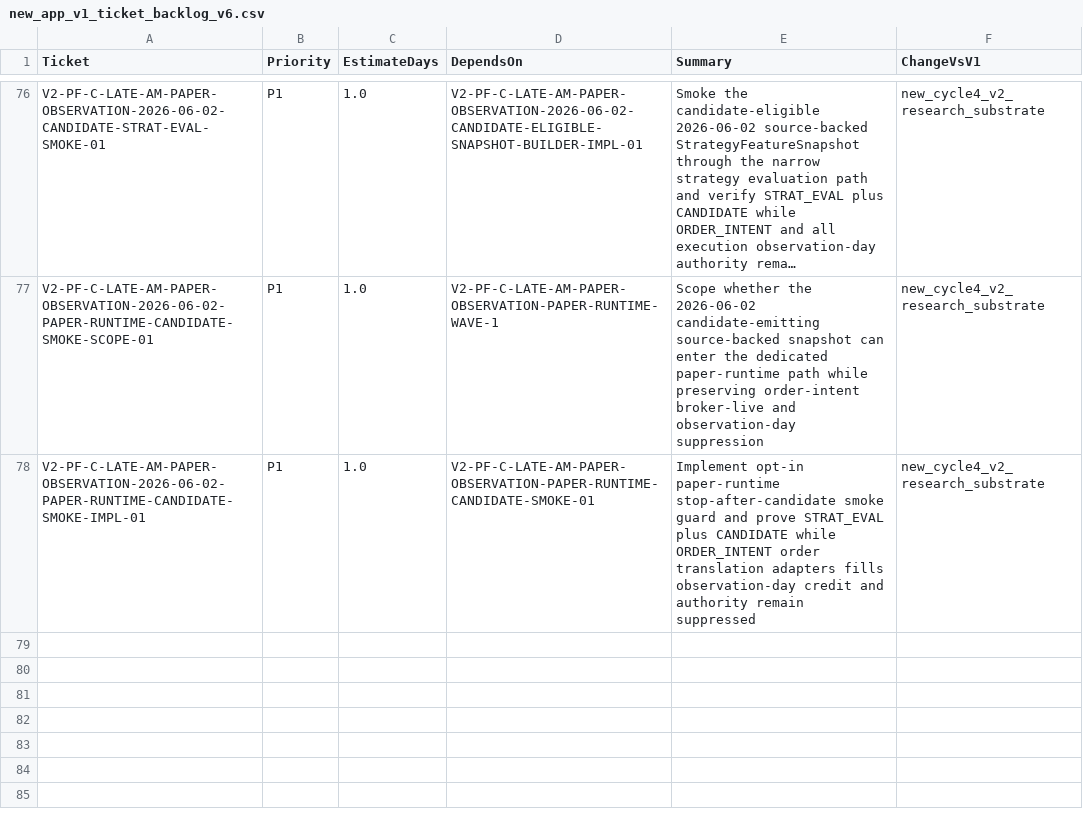
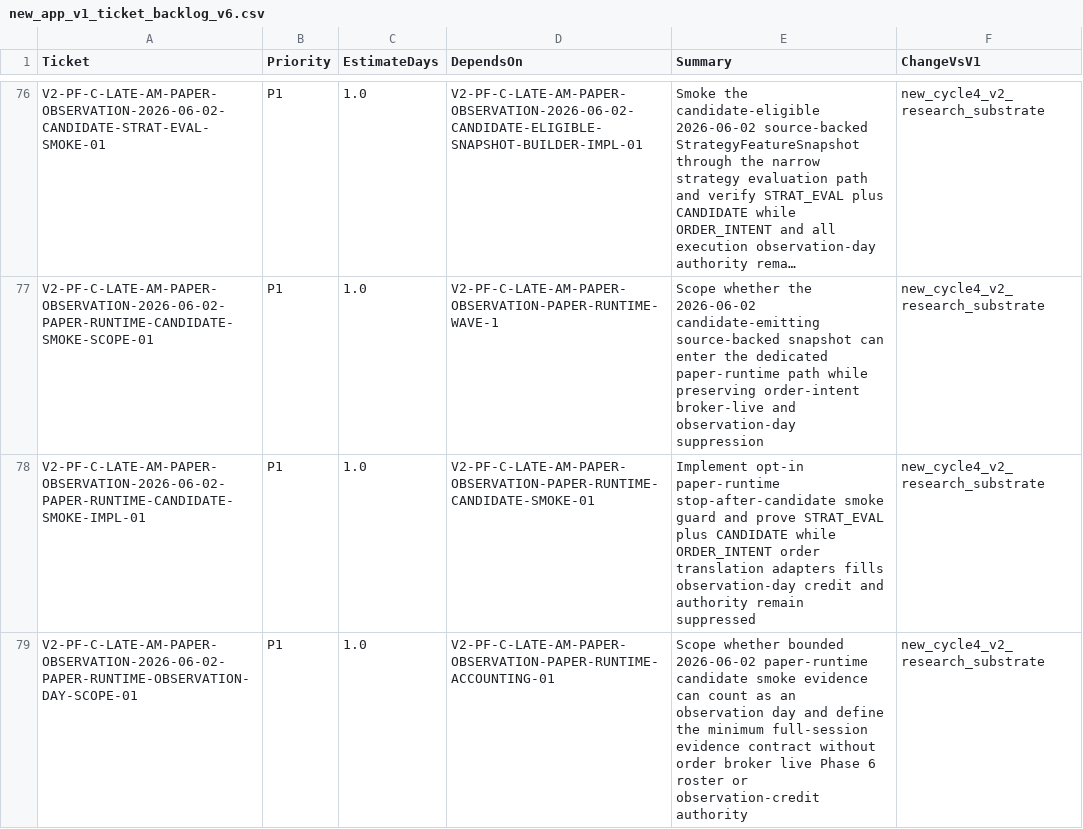
Before and after one commit to neeljaiswal90/Quant-Futures-App, a CSV file: docs/plan/new_app_v1_ticket_backlog_v6.csv, drawn as a sheet; only a part is shown, gaps mark what is left out; long unchanged cells end in ….

Commit message:
Scope paper runtime observation day accounting

```diff
--- a/docs/plan/new_app_v1_ticket_backlog_v6.csv
+++ b/docs/plan/new_app_v1_ticket_backlog_v6.csv
@@ -78 +78,2 @@ V2-PF-C-LATE-AM-PAPER-OBSERVATION-2026-06-02-PAPER-RUNTIME-CANDIDATE-SMOKE-SCOPE
 V2-PF-C-LATE-AM-PAPER-OBSERVATION-2026-06-02-PAPER-RUNTIME-CANDIDATE-SMOKE-IMPL-01,P1,1.0,V2-PF-C-LATE-AM-PAPER-OBSERVATION-PAPER-RUNTIME-CANDIDATE-SMOKE-01,Implement opt-in paper-runtime stop-after-candidate smoke guard and prove STRAT_EVAL plus CANDIDATE while ORDER_INTENT order translation adapters fills observation-day credit and authority remain suppressed,new_cycle4_v2_research_substrate
+V2-PF-C-LATE-AM-PAPER-OBSERVATION-2026-06-02-PAPER-RUNTIME-OBSERVATION-DAY-SCOPE-01,P1,1.0,V2-PF-C-LATE-AM-PAPER-OBSERVATION-PAPER-RUNTIME-ACCOUNTING-01,Scope whether bounded 2026-06-02 paper-runtime candidate smoke evidence can count as an observation day and define the minimum full-session evidence contract without order broker live Phase 6 roster or observation-credit authority,new_cycle4_v2_research_substrate
```
Also changed, not shown: 5 other files.
